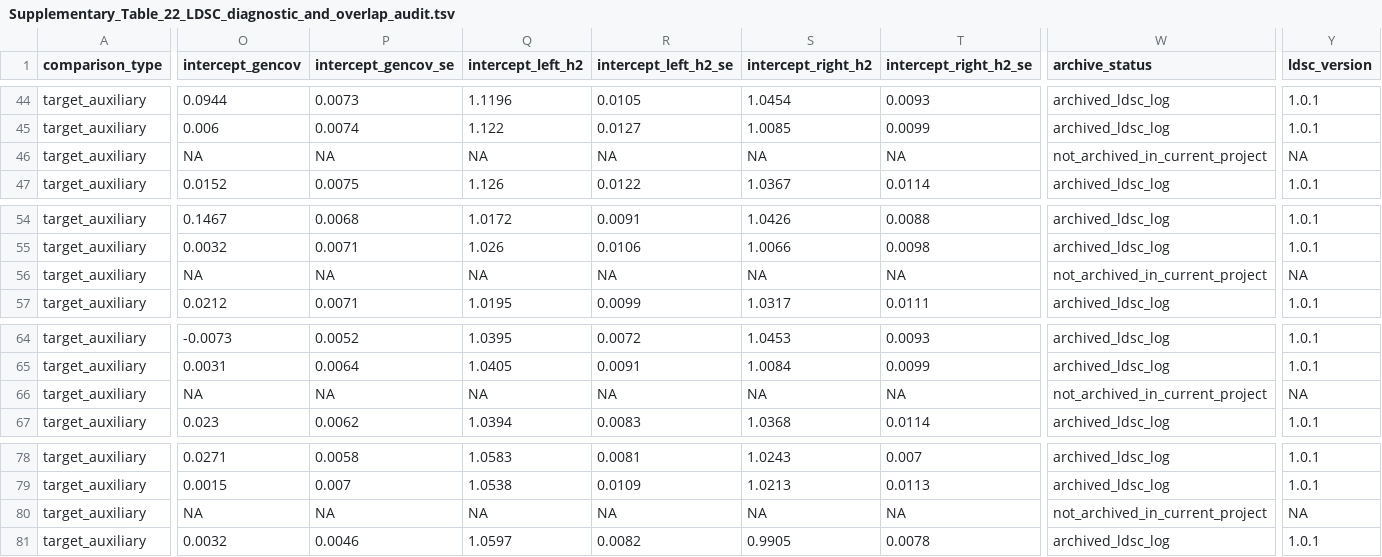
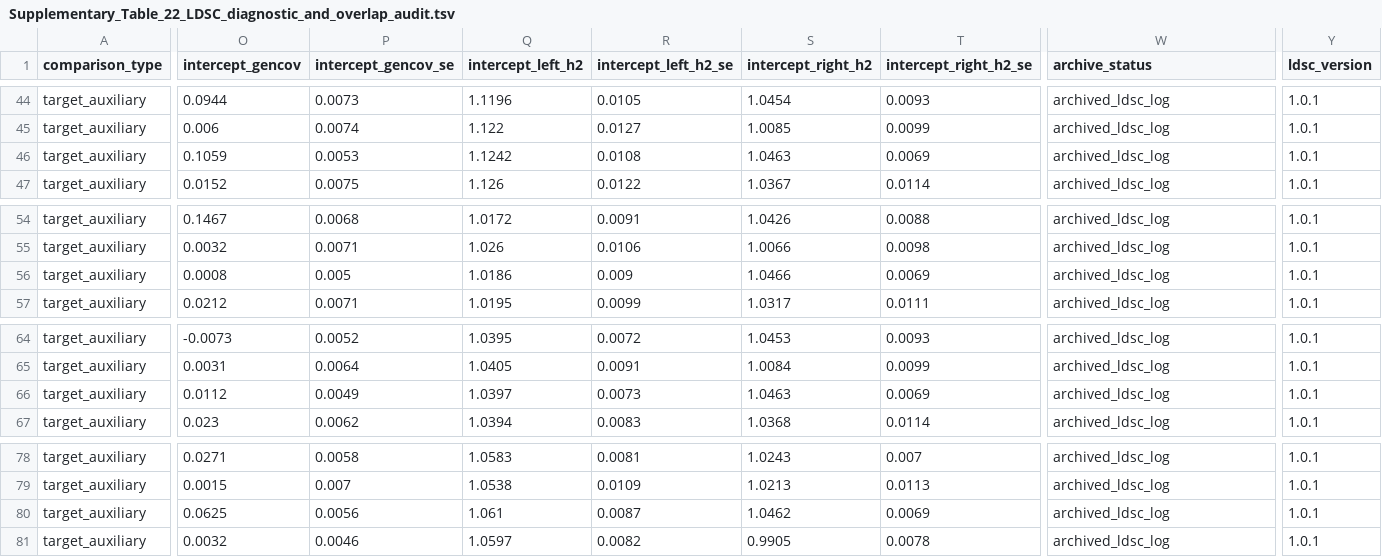
Before and after one commit to cobymaadhadians-tech/Xin-L, a TSV file: data/supplementary_tables/Supplementary_Table_22_LDSC_diagnostic_and_overlap_audit.tsv, drawn as a sheet; only a part is shown, gaps mark what is left out; the diff covers the shown part only; the diff names each change by its address in the sheet, - before the commit and + after, or states it on an @@ line.

```diff
--- a/data/supplementary_tables/Supplementary_Table_22_LDSC_diagnostic_and_overlap_audit.tsv
+++ b/data/supplementary_tables/Supplementary_Table_22_LDSC_diagnostic_and_overlap_audit.tsv
-O46 (intercept_gencov): NA
+O46 (intercept_gencov): 0.1059
-P46 (intercept_gencov_se): NA
+P46 (intercept_gencov_se): 0.0053
-Q46 (intercept_left_h2): NA
+Q46 (intercept_left_h2): 1.1242
-R46 (intercept_left_h2_se): NA
+R46 (intercept_left_h2_se): 0.0108
-S46 (intercept_right_h2): NA
+S46 (intercept_right_h2): 1.0463
-T46 (intercept_right_h2_se): NA
+T46 (intercept_right_h2_se): 0.0069
-W46 (archive_status): not_archived_in_current_project
+W46 (archive_status): archived_ldsc_log
-Y46 (ldsc_version): NA
+Y46 (ldsc_version): 1.0.1
-O56 (intercept_gencov): NA
+O56 (intercept_gencov): 0.0008
-P56 (intercept_gencov_se): NA
+P56 (intercept_gencov_se): 0.005
-Q56 (intercept_left_h2): NA
+Q56 (intercept_left_h2): 1.0186
-R56 (intercept_left_h2_se): NA
+R56 (intercept_left_h2_se): 0.009
-S56 (intercept_right_h2): NA
+S56 (intercept_right_h2): 1.0466
-T56 (intercept_right_h2_se): NA
+T56 (intercept_right_h2_se): 0.0069
-W56 (archive_status): not_archived_in_current_project
+W56 (archive_status): archived_ldsc_log
-Y56 (ldsc_version): NA
+Y56 (ldsc_version): 1.0.1
-O66 (intercept_gencov): NA
+O66 (intercept_gencov): 0.0112
-P66 (intercept_gencov_se): NA
+P66 (intercept_gencov_se): 0.0049
-Q66 (intercept_left_h2): NA
+Q66 (intercept_left_h2): 1.0397
-R66 (intercept_left_h2_se): NA
+R66 (intercept_left_h2_se): 0.0073
-S66 (intercept_right_h2): NA
+S66 (intercept_right_h2): 1.0463
-T66 (intercept_right_h2_se): NA
+T66 (intercept_right_h2_se): 0.0069
-W66 (archive_status): not_archived_in_current_project
+W66 (archive_status): archived_ldsc_log
-Y66 (ldsc_version): NA
+Y66 (ldsc_version): 1.0.1
-O80 (intercept_gencov): NA
+O80 (intercept_gencov): 0.0625
-P80 (intercept_gencov_se): NA
+P80 (intercept_gencov_se): 0.0056
-Q80 (intercept_left_h2): NA
+Q80 (intercept_left_h2): 1.061
-R80 (intercept_left_h2_se): NA
+R80 (intercept_left_h2_se): 0.0087
-S80 (intercept_right_h2): NA
+S80 (intercept_right_h2): 1.0462
-T80 (intercept_right_h2_se): NA
+T80 (intercept_right_h2_se): 0.0069
-W80 (archive_status): not_archived_in_current_project
+W80 (archive_status): archived_ldsc_log
-Y80 (ldsc_version): NA
+Y80 (ldsc_version): 1.0.1
```
Also changed, not shown: 58 edited cells elsewhere in this file, environment/analysis_commands.tsv, environment/submission_snapshot.tsv, 9 other files.
